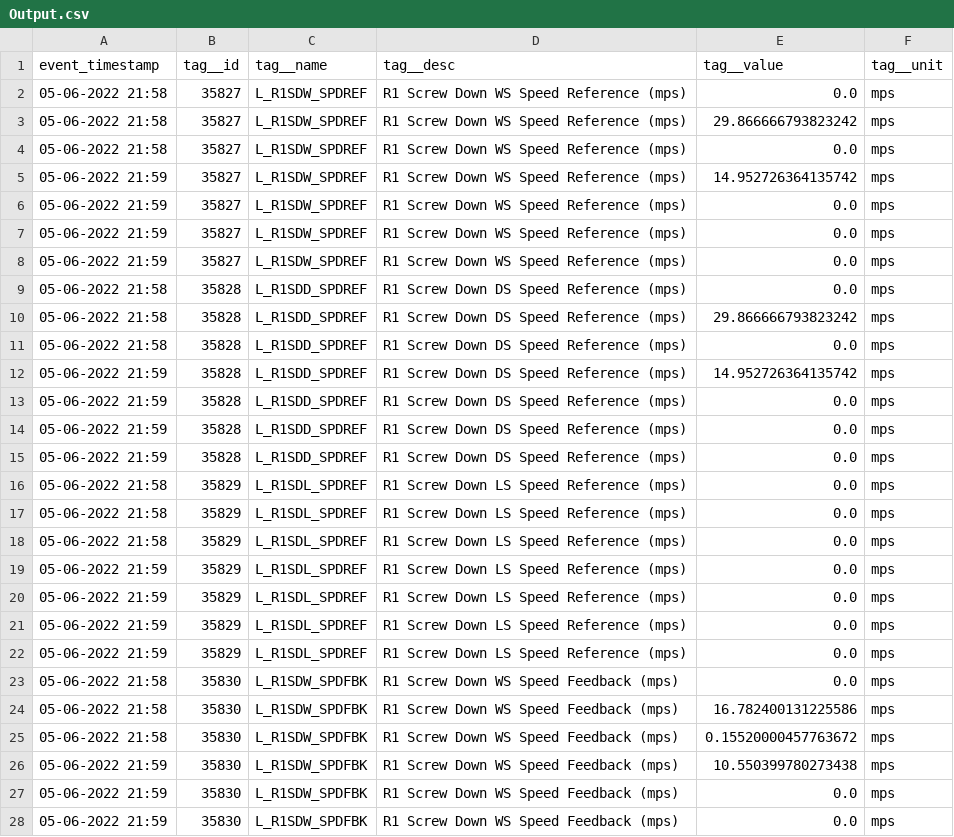
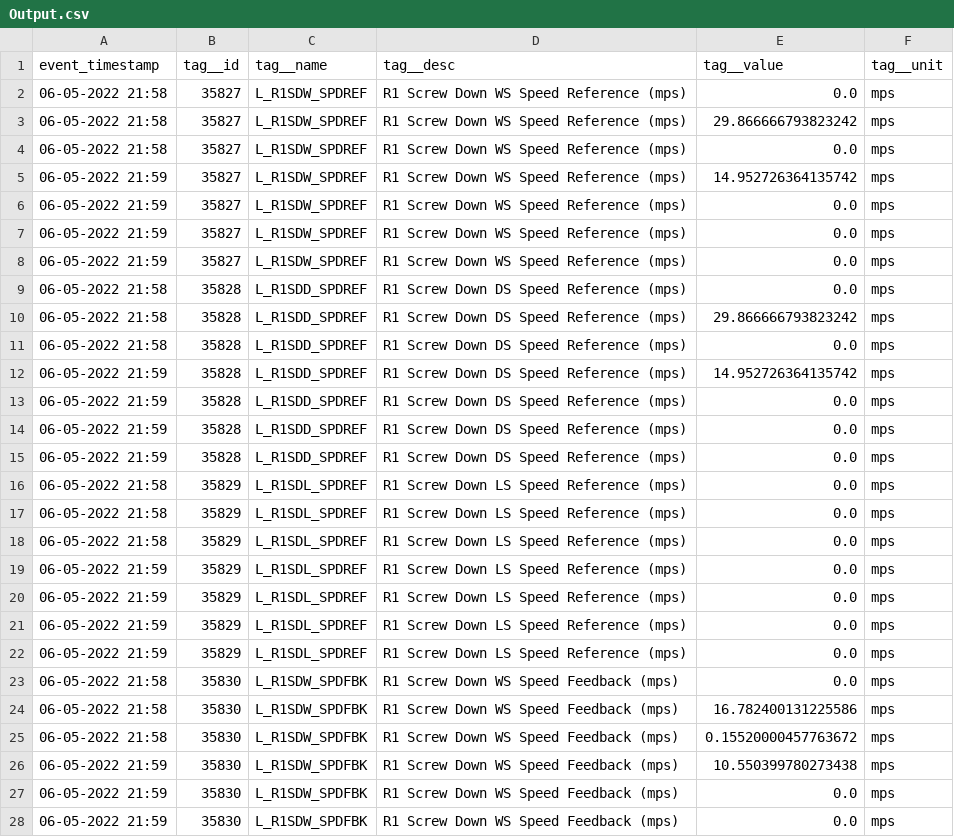
Before and after one commit to TKVTemp/PythonTest, a CSV file: Output.csv, drawn as a sheet; only a part is shown; the diff covers the shown part only.

```diff
--- a/Output.csv
+++ b/Output.csv
@@ -1,28 +1,28 @@
 event_timestamp,tag__id,tag__name,tag__desc,tag__value,tag__unit
-05-06-2022 21:58,35827,L_R1SDW_SPDREF,R1 Screw Down WS Speed Reference (mps),0.0,mps
-05-06-2022 21:58,35827,L_R1SDW_SPDREF,R1 Screw Down WS Speed Reference (mps),29.866666793823242,mps
-05-06-2022 21:58,35827,L_R1SDW_SPDREF,R1 Screw Down WS Speed Reference (mps),0.0,mps
-05-06-2022 21:59,35827,L_R1SDW_SPDREF,R1 Screw Down WS Speed Reference (mps),14.952726364135742,mps
-05-06-2022 21:59,35827,L_R1SDW_SPDREF,R1 Screw Down WS Speed Reference (mps),0.0,mps
-05-06-2022 21:59,35827,L_R1SDW_SPDREF,R1 Screw Down WS Speed Reference (mps),0.0,mps
-05-06-2022 21:59,35827,L_R1SDW_SPDREF,R1 Screw Down WS Speed Reference (mps),0.0,mps
-05-06-2022 21:58,35828,L_R1SDD_SPDREF,R1 Screw Down DS Speed Reference (mps),0.0,mps
-05-06-2022 21:58,35828,L_R1SDD_SPDREF,R1 Screw Down DS Speed Reference (mps),29.866666793823242,mps
-05-06-2022 21:58,35828,L_R1SDD_SPDREF,R1 Screw Down DS Speed Reference (mps),0.0,mps
-05-06-2022 21:59,35828,L_R1SDD_SPDREF,R1 Screw Down DS Speed Reference (mps),14.952726364135742,mps
-05-06-2022 21:59,35828,L_R1SDD_SPDREF,R1 Screw Down DS Speed Reference (mps),0.0,mps
-05-06-2022 21:59,35828,L_R1SDD_SPDREF,R1 Screw Down DS Speed Reference (mps),0.0,mps
-05-06-2022 21:59,35828,L_R1SDD_SPDREF,R1 Screw Down DS Speed Reference (mps),0.0,mps
-05-06-2022 21:58,35829,L_R1SDL_SPDREF,R1 Screw Down LS Speed Reference (mps),0.0,mps
-05-06-2022 21:58,35829,L_R1SDL_SPDREF,R1 Screw Down LS Speed Reference (mps),0.0,mps
-05-06-2022 21:58,35829,L_R1SDL_SPDREF,R1 Screw Down LS Speed Reference (mps),0.0,mps
-05-06-2022 21:59,35829,L_R1SDL_SPDREF,R1 Screw Down LS Speed Reference (mps),0.0,mps
-05-06-2022 21:59,35829,L_R1SDL_SPDREF,R1 Screw Down LS Speed Reference (mps),0.0,mps
-05-06-2022 21:59,35829,L_R1SDL_SPDREF,R1 Screw Down LS Speed Reference (mps),0.0,mps
-05-06-2022 21:59,35829,L_R1SDL_SPDREF,R1 Screw Down LS Speed Reference (mps),0.0,mps
-05-06-2022 21:58,35830,L_R1SDW_SPDFBK,R1 Screw Down WS Speed Feedback (mps),0.0,mps
-05-06-2022 21:58,35830,L_R1SDW_SPDFBK,R1 Screw Down WS Speed Feedback (mps),16.782400131225586,mps
-05-06-2022 21:58,35830,L_R1SDW_SPDFBK,R1 Screw Down WS Speed Feedback (mps),0.15520000457763672,mps
-05-06-2022 21:59,35830,L_R1SDW_SPDFBK,R1 Screw Down WS Speed Feedback (mps),10.550399780273438,mps
-05-06-2022 21:59,35830,L_R1SDW_SPDFBK,R1 Screw Down WS Speed Feedback (mps),0.0,mps
-05-06-2022 21:59,35830,L_R1SDW_SPDFBK,R1 Screw Down WS Speed Feedback (mps),0.0,mps
+06-05-2022 21:58,35827,L_R1SDW_SPDREF,R1 Screw Down WS Speed Reference (mps),0.0,mps
+06-05-2022 21:58,35827,L_R1SDW_SPDREF,R1 Screw Down WS Speed Reference (mps),29.866666793823242,mps
+06-05-2022 21:58,35827,L_R1SDW_SPDREF,R1 Screw Down WS Speed Reference (mps),0.0,mps
+06-05-2022 21:59,35827,L_R1SDW_SPDREF,R1 Screw Down WS Speed Reference (mps),14.952726364135742,mps
+06-05-2022 21:59,35827,L_R1SDW_SPDREF,R1 Screw Down WS Speed Reference (mps),0.0,mps
+06-05-2022 21:59,35827,L_R1SDW_SPDREF,R1 Screw Down WS Speed Reference (mps),0.0,mps
+06-05-2022 21:59,35827,L_R1SDW_SPDREF,R1 Screw Down WS Speed Reference (mps),0.0,mps
+06-05-2022 21:58,35828,L_R1SDD_SPDREF,R1 Screw Down DS Speed Reference (mps),0.0,mps
+06-05-2022 21:58,35828,L_R1SDD_SPDREF,R1 Screw Down DS Speed Reference (mps),29.866666793823242,mps
+06-05-2022 21:58,35828,L_R1SDD_SPDREF,R1 Screw Down DS Speed Reference (mps),0.0,mps
+06-05-2022 21:59,35828,L_R1SDD_SPDREF,R1 Screw Down DS Speed Reference (mps),14.952726364135742,mps
+06-05-2022 21:59,35828,L_R1SDD_SPDREF,R1 Screw Down DS Speed Reference (mps),0.0,mps
+06-05-2022 21:59,35828,L_R1SDD_SPDREF,R1 Screw Down DS Speed Reference (mps),0.0,mps
+06-05-2022 21:59,35828,L_R1SDD_SPDREF,R1 Screw Down DS Speed Reference (mps),0.0,mps
+06-05-2022 21:58,35829,L_R1SDL_SPDREF,R1 Screw Down LS Speed Reference (mps),0.0,mps
+06-05-2022 21:58,35829,L_R1SDL_SPDREF,R1 Screw Down LS Speed Reference (mps),0.0,mps
+06-05-2022 21:58,35829,L_R1SDL_SPDREF,R1 Screw Down LS Speed Reference (mps),0.0,mps
+06-05-2022 21:59,35829,L_R1SDL_SPDREF,R1 Screw Down LS Speed Reference (mps),0.0,mps
+06-05-2022 21:59,35829,L_R1SDL_SPDREF,R1 Screw Down LS Speed Reference (mps),0.0,mps
+06-05-2022 21:59,35829,L_R1SDL_SPDREF,R1 Screw Down LS Speed Reference (mps),0.0,mps
+06-05-2022 21:59,35829,L_R1SDL_SPDREF,R1 Screw Down LS Speed Reference (mps),0.0,mps
+06-05-2022 21:58,35830,L_R1SDW_SPDFBK,R1 Screw Down WS Speed Feedback (mps),0.0,mps
+06-05-2022 21:58,35830,L_R1SDW_SPDFBK,R1 Screw Down WS Speed Feedback (mps),16.782400131225586,mps
+06-05-2022 21:58,35830,L_R1SDW_SPDFBK,R1 Screw Down WS Speed Feedback (mps),0.15520000457763672,mps
+06-05-2022 21:59,35830,L_R1SDW_SPDFBK,R1 Screw Down WS Speed Feedback (mps),10.550399780273438,mps
+06-05-2022 21:59,35830,L_R1SDW_SPDFBK,R1 Screw Down WS Speed Feedback (mps),0.0,mps
+06-05-2022 21:59,35830,L_R1SDW_SPDFBK,R1 Screw Down WS Speed Feedback (mps),0.0,mps
```
Also changed, not shown: 141 edited cells elsewhere in this file, 2 other files.
